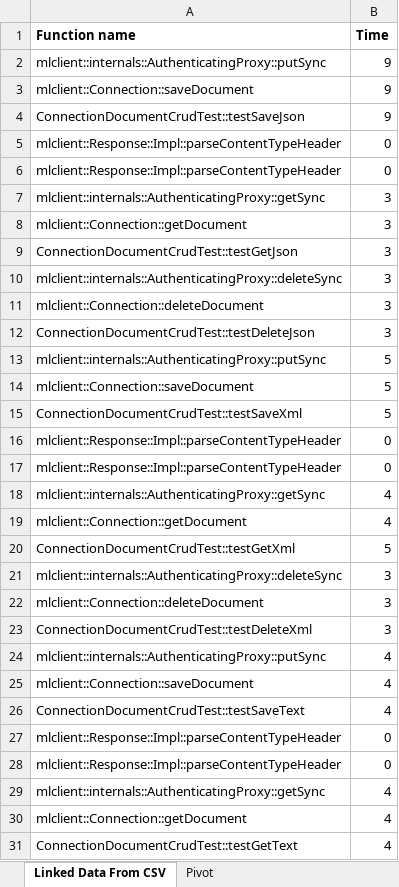
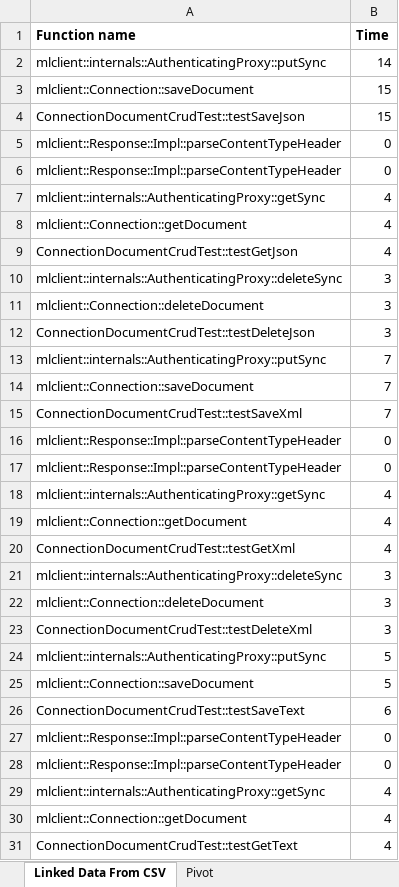
Before and after one commit to marklogic-community/mlcplusplus, an Excel workbook: performance.xlsx, sheet Linked Data From CSV, drawn as a sheet; only a part is shown; values as stored, in another font and other column widths than the file's, no borders; removed rows and columns are numbered as before the commit, all else as after; the diff covers the shown part only; the diff names each change by its address in the sheet, - before the commit and + after, or states it on an @@ line.

```diff
--- a/performance.xlsx (sheet Linked Data From CSV)
+++ b/performance.xlsx (sheet Linked Data From CSV)
-B2 (Time): 9
+B2 (Time): 14
-B3:B4 (Time): 9
+B3:B4 (Time): 15
-row 7: mlclient::internals::AuthenticatingProxy::getSync | 3
-row 8: mlclient::Connection::getDocument | 3
-row 9: ConnectionDocumentCrudTest::testGetJson | 3
-row 13: mlclient::internals::AuthenticatingProxy::putSync | 5
-row 14: mlclient::Connection::saveDocument | 5
-row 15: ConnectionDocumentCrudTest::testSaveXml | 5
+row 9: ConnectionDocumentCrudTest::testGetJson | 4
+row 13: mlclient::internals::AuthenticatingProxy::putSync | 7
+row 14: mlclient::Connection::saveDocument | 7
+row 15: ConnectionDocumentCrudTest::testSaveXml | 7
@@ row 5 moved to row 16: mlclient::Response::Impl::parseContentTy… @@
@@ row 6 moved to row 17: mlclient::Response::Impl::parseContentTy… @@
+row 18: mlclient::internals::AuthenticatingProxy::getSync | 4
+row 19: mlclient::Connection::getDocument | 4
-B20 (Time): 5
+B20 (Time): 4
-B24:B25 (Time): 4
+B24:B25 (Time): 5
-B26 (Time): 4
+B26 (Time): 6
```
Also changed, not shown: 7 added rows and 11 edited cells elsewhere in this sheet, sheet Pivot, 5 other files.
